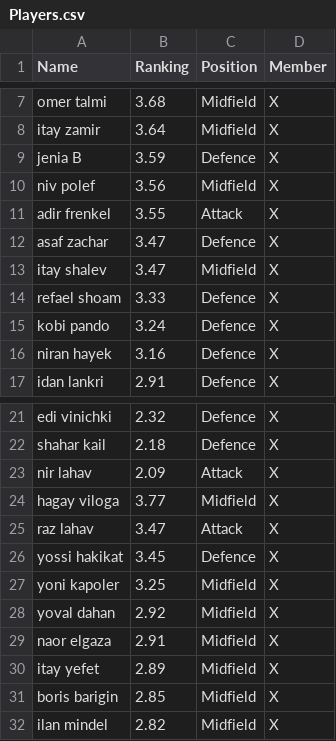
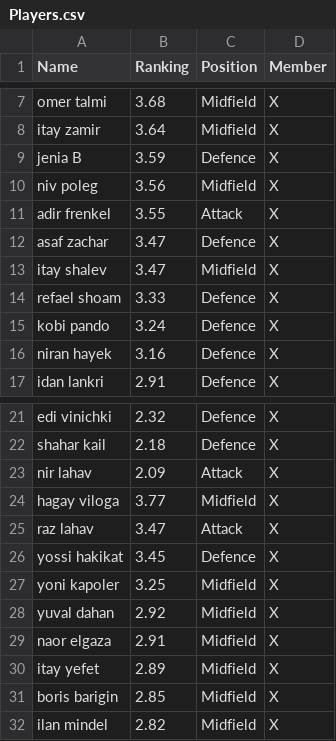
Before and after one commit to hodg300/Football-server, a CSV file: PlayersDB/Players.csv, drawn as a sheet; only a part is shown, gaps mark what is left out.

Commit message:
Update Players.csv

```diff
--- a/PlayersDB/Players.csv
+++ b/PlayersDB/Players.csv
@@ -9,3 +9,3 @@ itay zamir,3.64,Midfield,X
 jenia B,3.59,Defence,X
-niv polef,3.56,Midfield,X
+niv poleg,3.56,Midfield,X
 adir frenkel,3.55,Attack,X
@@ -27,3 +27,3 @@ yossi hakikat,3.45,Defence,X
 yoni kapoler,3.25,Midfield,X
-yoval dahan,2.92,Midfield,X
+yuval dahan,2.92,Midfield,X
 naor elgaza,2.91,Midfield,X
```
